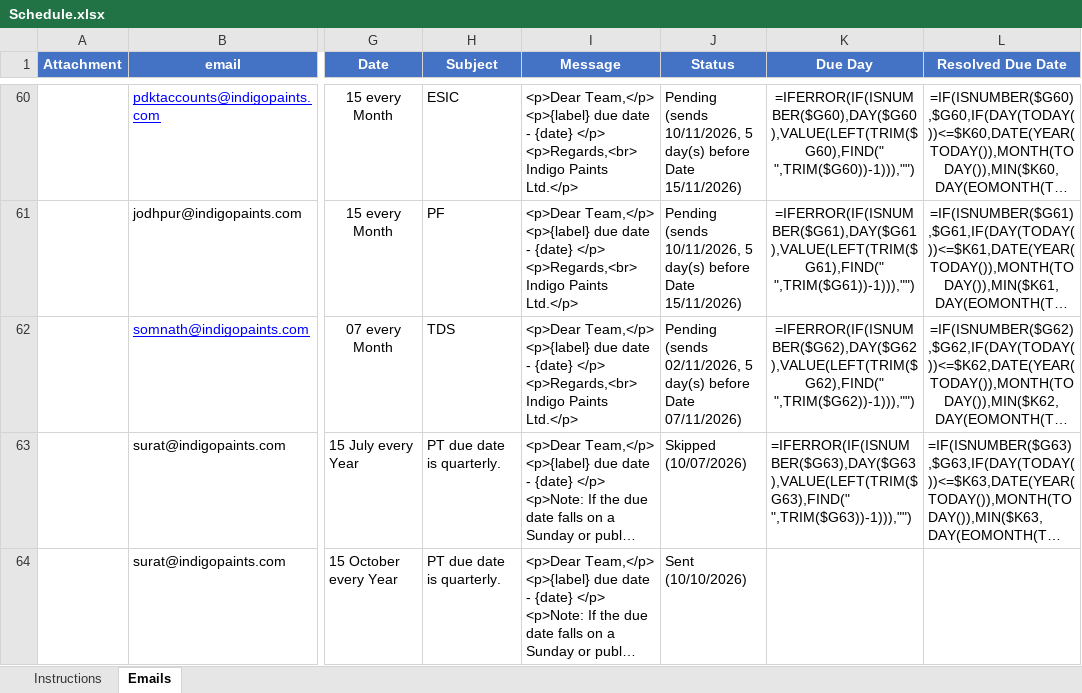
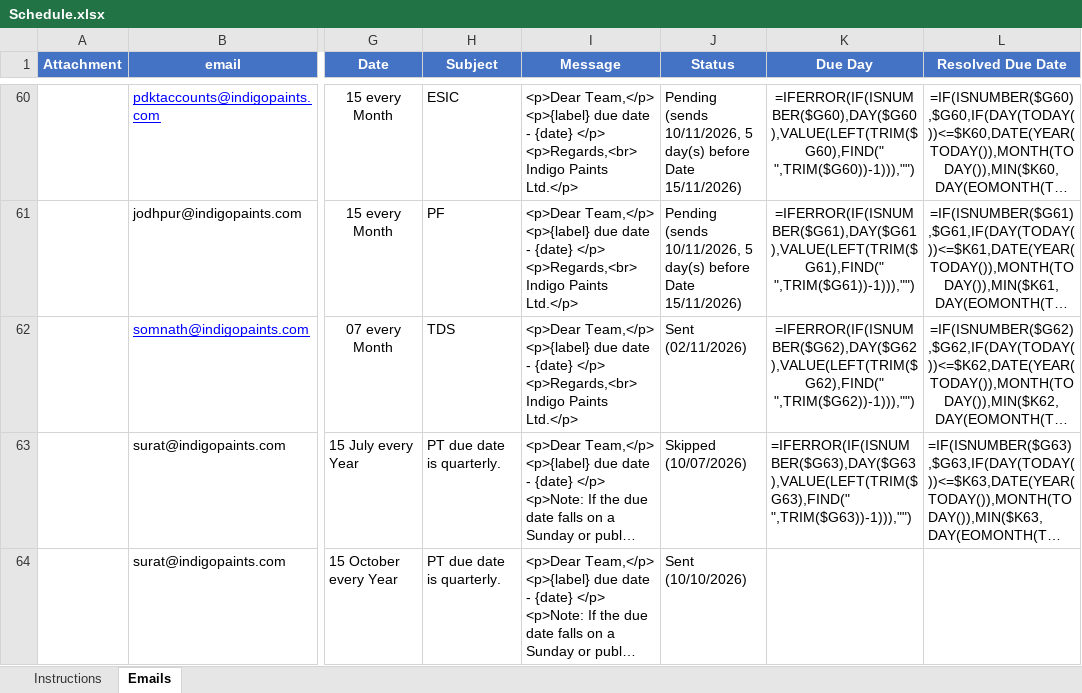
Before and after one commit to indigoschemes/Legal_Mail_Scheduling, an Excel workbook: Schedule.xlsx, sheet Emails, drawn as a sheet; only a part is shown, gaps mark what is left out; long unchanged cells end in …; values as stored, in another font and other column widths than the file's, no borders; formulas without a stored value are shown as written; the diff names each change by its address in the sheet, - before the commit and + after, or states it on an @@ line.

```diff
--- a/Schedule.xlsx (sheet Emails)
+++ b/Schedule.xlsx (sheet Emails)
-J62 (Status): Pending (sends 02/11/2026, 5 day(s) before Date 07/11/2026)
+J62 (Status): Sent (02/11/2026)
```
